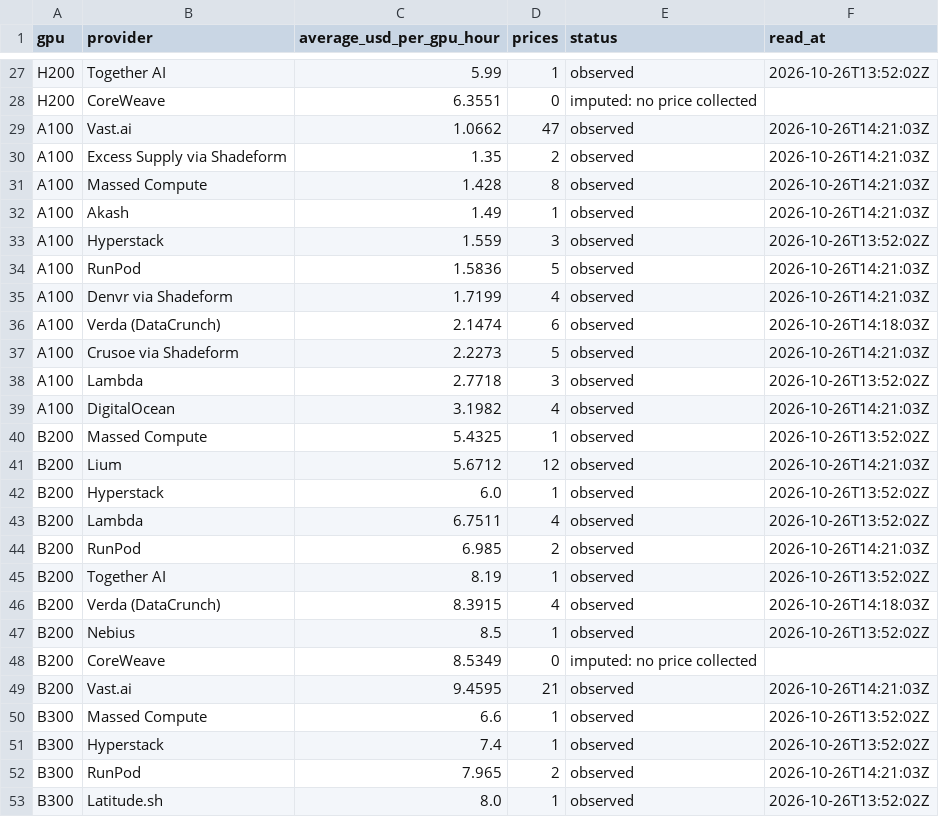
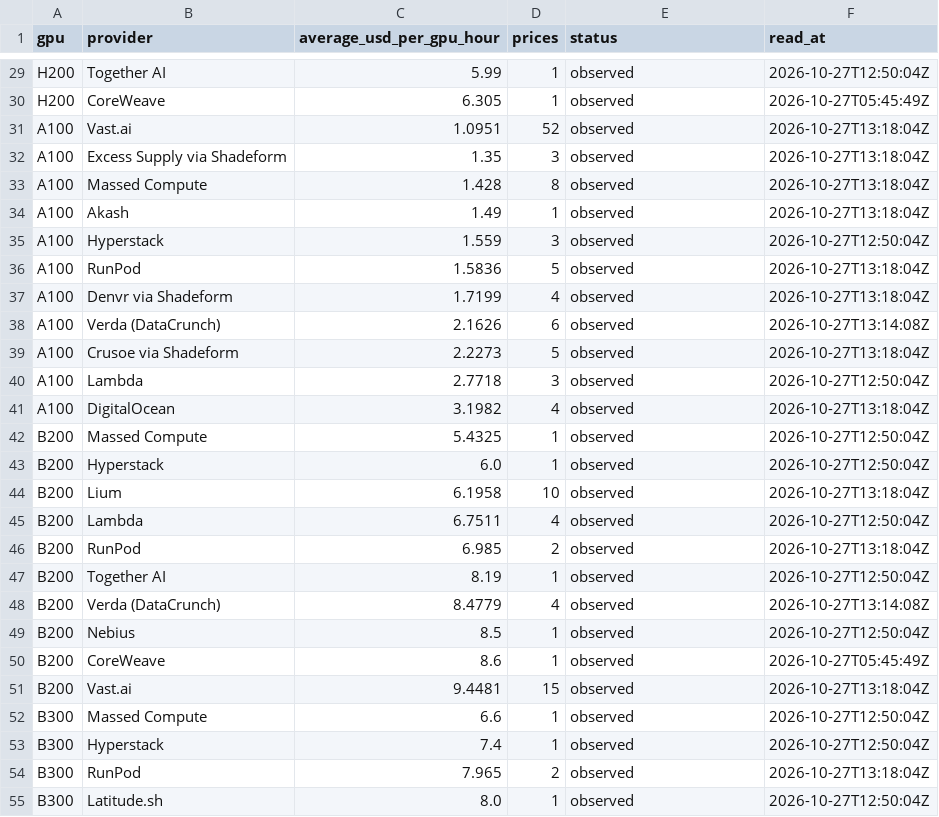
Before and after one commit to renshuBTC/compute-screener, a CSV file: data/gpu_providers_latest.csv, drawn as a sheet; only a part is shown, gaps mark what is left out; removed rows and columns are numbered as before the commit, all else as after; the diff covers the shown part only; the diff names each change by its address in the sheet, - before the commit and + after, or states it on an @@ line.

```diff
--- a/data/gpu_providers_latest.csv
+++ b/data/gpu_providers_latest.csv
-F29 (read_at): 2026-10-26T13:52:02Z
+F29 (read_at): 2026-10-27T12:50:04Z
-row 28: H200 | CoreWeave | 6.3551 | 0 | imputed: no price collected
+row 30: H200 | CoreWeave | 6.305 | 1 | observed | 2026-10-27T05:45:49Z
-C31 (average_usd_per_gpu_hour): 1.0662
+C31 (average_usd_per_gpu_hour): 1.0951
-D31 (prices): 47
+D31 (prices): 52
-F31:F34 (read_at): 2026-10-26T14:21:03Z
+F31:F34 (read_at): 2026-10-27T13:18:04Z
-D32 (prices): 2
+D32 (prices): 3
-F35 (read_at): 2026-10-26T13:52:02Z
+F35 (read_at): 2026-10-27T12:50:04Z
-F36:F37 (read_at): 2026-10-26T14:21:03Z
+F36:F37 (read_at): 2026-10-27T13:18:04Z
-C38 (average_usd_per_gpu_hour): 2.1474
+C38 (average_usd_per_gpu_hour): 2.1626
-F38 (read_at): 2026-10-26T14:18:03Z
+F38 (read_at): 2026-10-27T13:14:08Z
-F39 (read_at): 2026-10-26T14:21:03Z
+F39 (read_at): 2026-10-27T13:18:04Z
-F40 (read_at): 2026-10-26T13:52:02Z
+F40 (read_at): 2026-10-27T12:50:04Z
-F41 (read_at): 2026-10-26T14:21:03Z
+F41 (read_at): 2026-10-27T13:18:04Z
-F42 (read_at): 2026-10-26T13:52:02Z
+F42 (read_at): 2026-10-27T12:50:04Z
-row 41: B200 | Lium | 5.6712 | 12 | observed | 2026-10-26T14:21:03Z
-F43 (read_at): 2026-10-26T13:52:02Z
+F43 (read_at): 2026-10-27T12:50:04Z
+row 44: B200 | Lium | 6.1958 | 10 | observed | 2026-10-27T13:18:04Z
-F45 (read_at): 2026-10-26T13:52:02Z
+F45 (read_at): 2026-10-27T12:50:04Z
-F46 (read_at): 2026-10-26T14:21:03Z
+F46 (read_at): 2026-10-27T13:18:04Z
-F47 (read_at): 2026-10-26T13:52:02Z
+F47 (read_at): 2026-10-27T12:50:04Z
-C48 (average_usd_per_gpu_hour): 8.3915
+C48 (average_usd_per_gpu_hour): 8.4779
-F48 (read_at): 2026-10-26T14:18:03Z
+F48 (read_at): 2026-10-27T13:14:08Z
-F49 (read_at): 2026-10-26T13:52:02Z
+F49 (read_at): 2026-10-27T12:50:04Z
-row 48: B200 | CoreWeave | 8.5349 | 0 | imputed: no price collected
+row 50: B200 | CoreWeave | 8.6 | 1 | observed | 2026-10-27T05:45:49Z
-C51 (average_usd_per_gpu_hour): 9.4595
+C51 (average_usd_per_gpu_hour): 9.4481
-D51 (prices): 21
+D51 (prices): 15
-F51 (read_at): 2026-10-26T14:21:03Z
+F51 (read_at): 2026-10-27T13:18:04Z
-F52:F53 (read_at): 2026-10-26T13:52:02Z
+F52:F53 (read_at): 2026-10-27T12:50:04Z
-F54 (read_at): 2026-10-26T14:21:03Z
+F54 (read_at): 2026-10-27T13:18:04Z
-F55 (read_at): 2026-10-26T13:52:02Z
+F55 (read_at): 2026-10-27T12:50:04Z
```
Also changed, not shown: 9 added rows, 7 removed rows and 43 edited cells elsewhere in this file, data/gpu_index_daily.csv, data/token_index_daily.csv, 3 other files.
